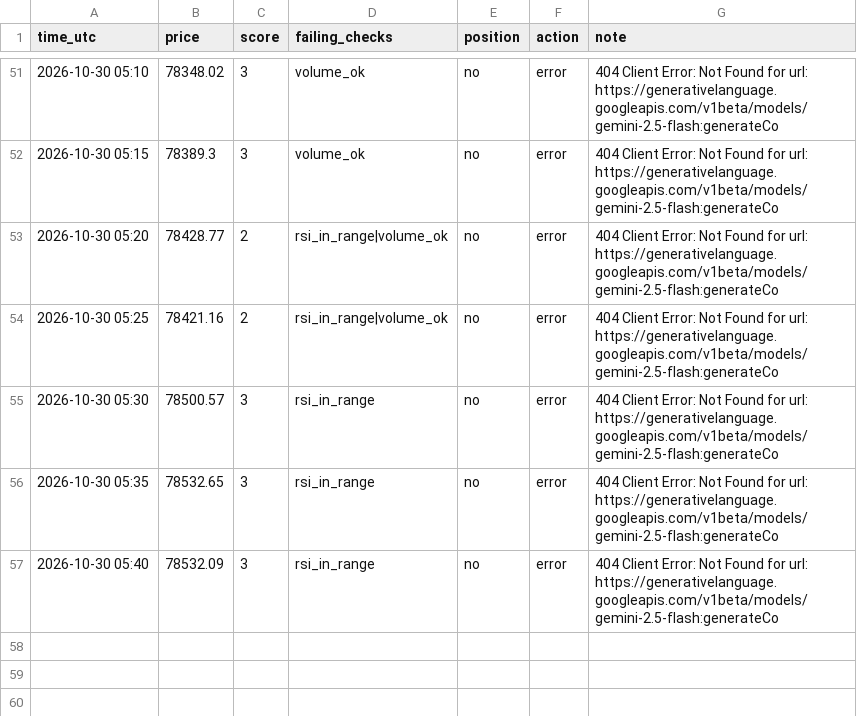
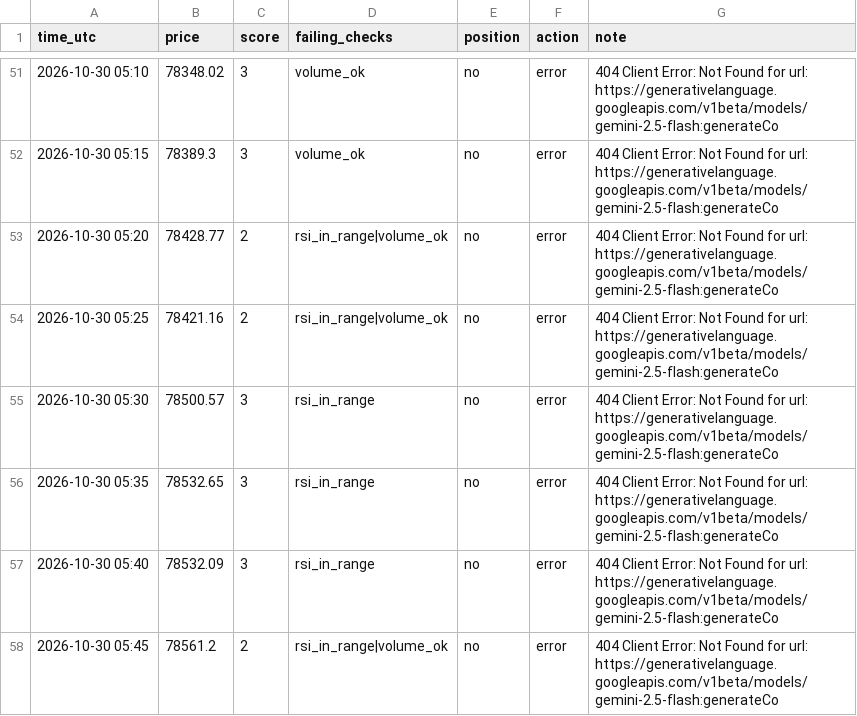
Before and after one commit to MfalmeYT/boringfiles, a CSV file: bot_log.csv, drawn as a sheet; only a part is shown, gaps mark what is left out; the diff names each change by its address in the sheet, - before the commit and + after, or states it on an @@ line.

Commit message:
log

```diff
--- a/bot_log.csv
+++ b/bot_log.csv
+row 58: 2026-10-30 05:45 | 78561.2 | 2 | rsi_in_range|volume_ok | no | error | 404 Client Error: Not Found for url: https://generativelanguage.googleapis.com/v1beta/models/gemini-2.5-flash:generateCo
```
